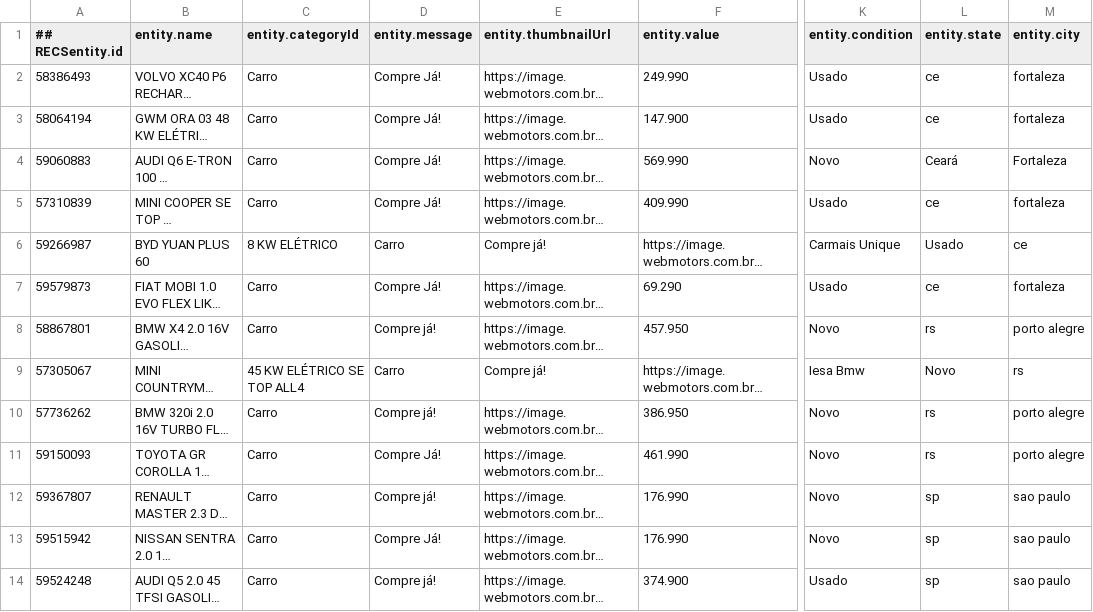
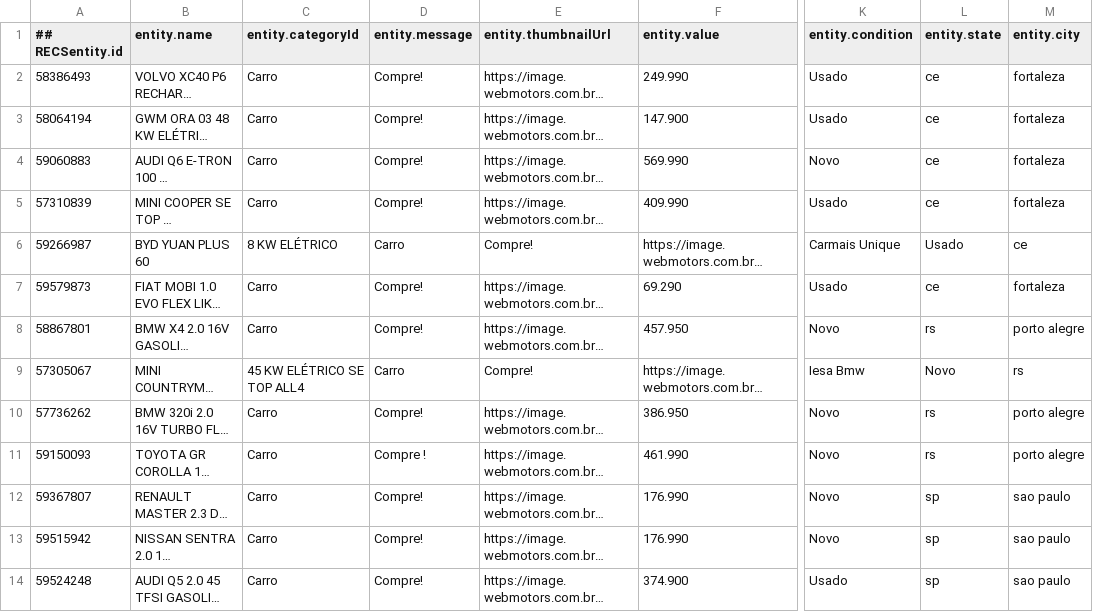
Before and after one commit to edurezende10/lcgbr-ecom, a CSV file: frontend/public/feedwm.csv, drawn as a sheet; only a part is shown, gaps mark what is left out; long unchanged cells end in …; the diff names each change by its address in the sheet, - before the commit and + after, or states it on an @@ line.

Commit message:
ajuste no novo feed

```diff
--- a/frontend/public/feedwm.csv
+++ b/frontend/public/feedwm.csv
-D2:D5 (entity.message): Compre Já!
+D2:D5 (entity.message): Compre!
-L4 (entity.state): Ceará
+L4 (entity.state): ce
-M4 (entity.city): Fortaleza
+M4 (entity.city): fortaleza
-E6 (entity.thumbnailUrl): Compre já!
+E6 (entity.thumbnailUrl): Compre!
-D7 (entity.message): Compre Já!
+D7 (entity.message): Compre!
-D8 (entity.message): Compre já!
+D8 (entity.message): Compre!
-E9 (entity.thumbnailUrl): Compre já!
+E9 (entity.thumbnailUrl): Compre!
-D10 (entity.message): Compre já!
+D10 (entity.message): Compre!
-D11 (entity.message): Compre Já!
+D11 (entity.message): Compre !
-D12 (entity.message): Compre já!
+D12 (entity.message): Compre!
-D13 (entity.message): Compre Já!
+D13 (entity.message): Compre!
-D14 (entity.message): Compre já!
+D14 (entity.message): Compre!
```
